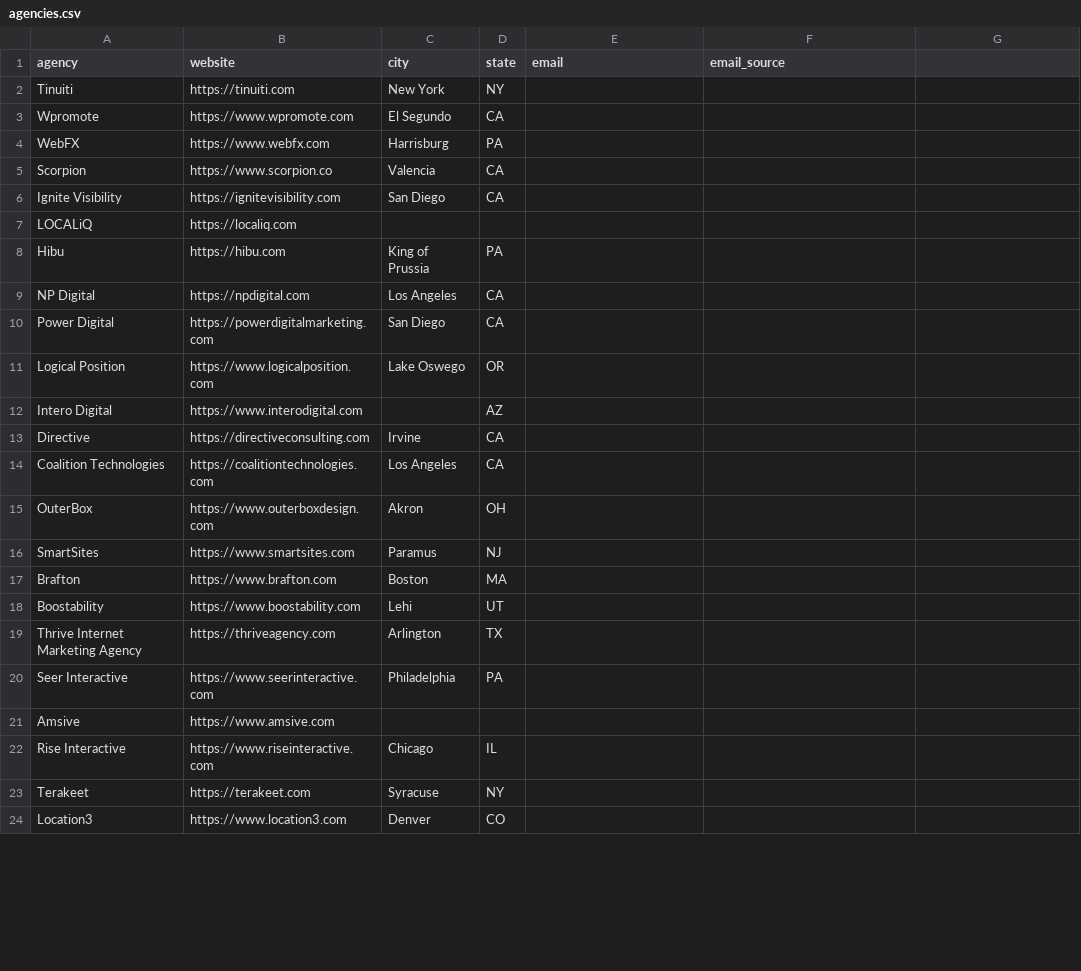
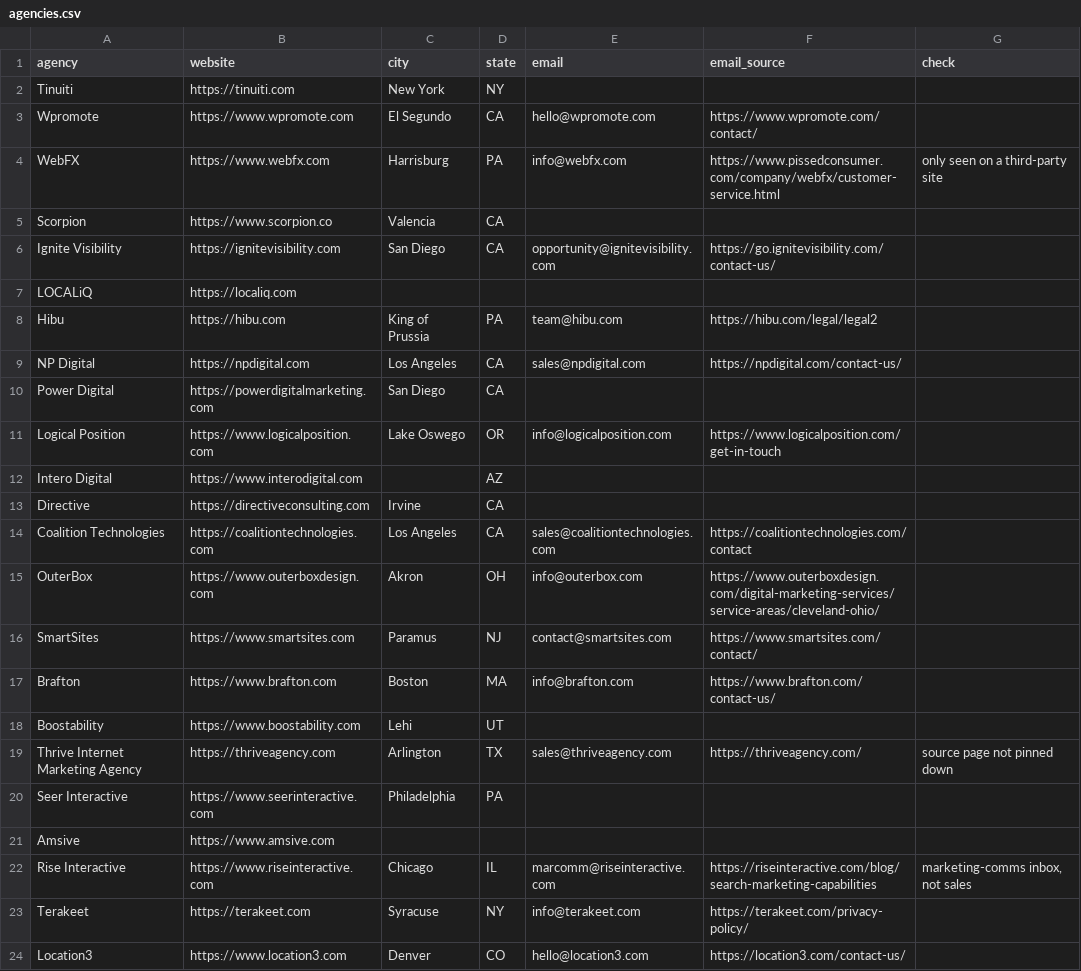
Before and after one commit to pigfox/snout, a CSV file: outreach/agencies.csv, drawn as a sheet; only a part is shown; the diff covers the shown part only.

```diff
--- a/outreach/agencies.csv
+++ b/outreach/agencies.csv
@@ -1 +1 @@
-agency,website,city,state,email,email_source
+agency,website,city,state,email,email_source,check
@@ -3,2 +3,2 @@ Tinuiti,https://tinuiti.com,New York,NY,,
-Wpromote,https://www.wpromote.com,El Segundo,CA,,
-WebFX,https://www.webfx.com,Harrisburg,PA,,
+Wpromote,https://www.wpromote.com,El Segundo,CA,hello@wpromote.com,https://www.wpromote.com/contact/,
+WebFX,https://www.webfx.com,Harrisburg,PA,info@webfx.com,https://www.pissedconsumer.com/company/webfx/customer-service.html,only seen on a third-party site
@@ -6 +6 @@ Scorpion,https://www.scorpion.co,Valencia,CA,,
-Ignite Visibility,https://ignitevisibility.com,San Diego,CA,,
+Ignite Visibility,https://ignitevisibility.com,San Diego,CA,opportunity@ignitevisibility.com,https://go.ignitevisibility.com/contact-us/,
@@ -8,2 +8,2 @@ LOCALiQ,https://localiq.com,,,,
-Hibu,https://hibu.com,King of Prussia,PA,,
-NP Digital,https://npdigital.com,Los Angeles,CA,,
+Hibu,https://hibu.com,King of Prussia,PA,team@hibu.com,https://hibu.com/legal/legal2,
+NP Digital,https://npdigital.com,Los Angeles,CA,sales@npdigital.com,https://npdigital.com/contact-us/,
@@ -11 +11 @@ Power Digital,https://powerdigitalmarketing.com,San Diego,CA,,
-Logical Position,https://www.logicalposition.com,Lake Oswego,OR,,
+Logical Position,https://www.logicalposition.com,Lake Oswego,OR,info@logicalposition.com,https://www.logicalposition.com/get-in-touch,
@@ -14,4 +14,4 @@ Directive,https://directiveconsulting.com,Irvine,CA,,
-Coalition Technologies,https://coalitiontechnologies.com,Los Angeles,CA,,
-OuterBox,https://www.outerboxdesign.com,Akron,OH,,
-SmartSites,https://www.smartsites.com,Paramus,NJ,,
-Brafton,https://www.brafton.com,Boston,MA,,
+Coalition Technologies,https://coalitiontechnologies.com,Los Angeles,CA,sales@coalitiontechnologies.com,https://coalitiontechnologies.com/contact,
+OuterBox,https://www.outerboxdesign.com,Akron,OH,info@outerbox.com,https://www.outerboxdesign.com/digital-marketing-services/service-areas/cleveland-ohio/,
+SmartSites,https://www.smartsites.com,Paramus,NJ,contact@smartsites.com,https://www.smartsites.com/contact/,
+Brafton,https://www.brafton.com,Boston,MA,info@brafton.com,https://www.brafton.com/contact-us/,
@@ -19 +19 @@ Boostability,https://www.boostability.com,Lehi,UT,,
-Thrive Internet Marketing Agency,https://thriveagency.com,Arlington,TX,,
+Thrive Internet Marketing Agency,https://thriveagency.com,Arlington,TX,sales@thriveagency.com,https://thriveagency.com/,source page not pinned down
@@ -22,3 +22,3 @@ Amsive,https://www.amsive.com,,,,
-Rise Interactive,https://www.riseinteractive.com,Chicago,IL,,
-Terakeet,https://terakeet.com,Syracuse,NY,,
-Location3,https://www.location3.com,Denver,CO,,
+Rise Interactive,https://www.riseinteractive.com,Chicago,IL,marcomm@riseinteractive.com,https://riseinteractive.com/blog/search-marketing-capabilities,"marketing-comms inbox, not sales"
+Terakeet,https://terakeet.com,Syracuse,NY,info@terakeet.com,https://terakeet.com/privacy-policy/,
+Location3,https://www.location3.com,Denver,CO,hello@location3.com,https://location3.com/contact-us/,
```
Also changed, not shown: 34 edited cells elsewhere in this file.
